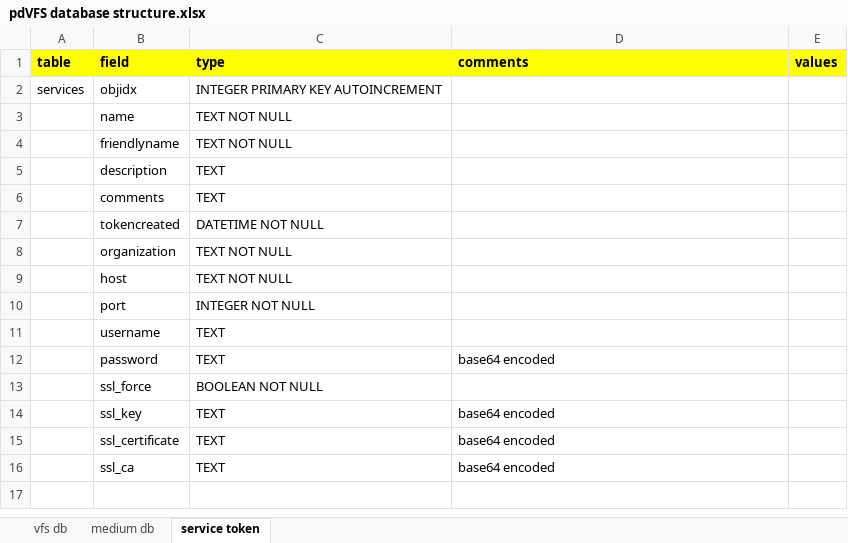
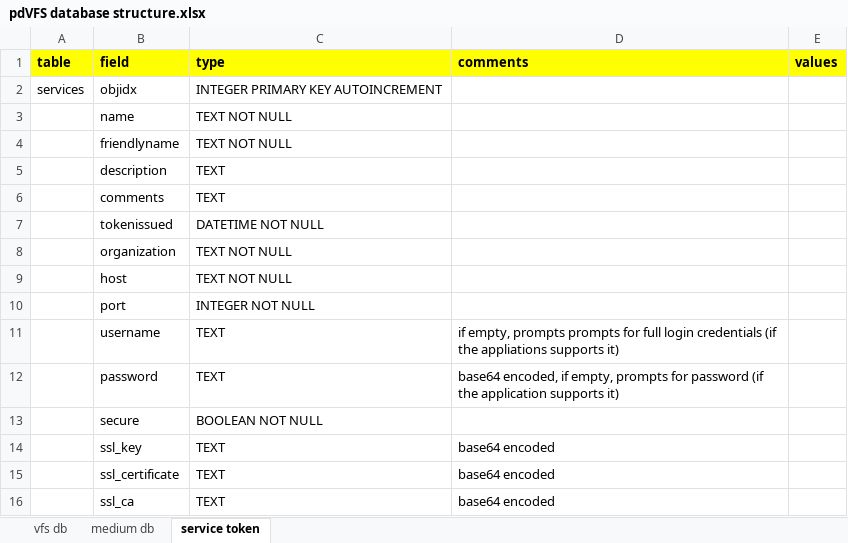
Before and after one commit to gregorplop/postdoc, an Excel workbook: notes/pdVFS database structure.xlsx, sheet service token, drawn as a sheet; values as stored, in another font and other column widths than the file's, no borders; the diff names each change by its address in the sheet, - before the commit and + after, or states it on an @@ line.

Commit message:
work on service token studio

```diff
--- a/notes/pdVFS database structure.xlsx (sheet service token)
+++ b/notes/pdVFS database structure.xlsx (sheet service token)
-B7 (field): tokencreated
+B7 (field): tokenissued
-D11 (comments): (empty)
+D11 (comments): if empty, prompts prompts for full login credentials (if the appliations supports it)
-D12 (comments): base64 encoded
+D12 (comments): base64 encoded, if empty, prompts for password (if the application supports it)
-B13 (field): ssl_force
+B13 (field): secure
```
Also changed, not shown: 5 other files.
